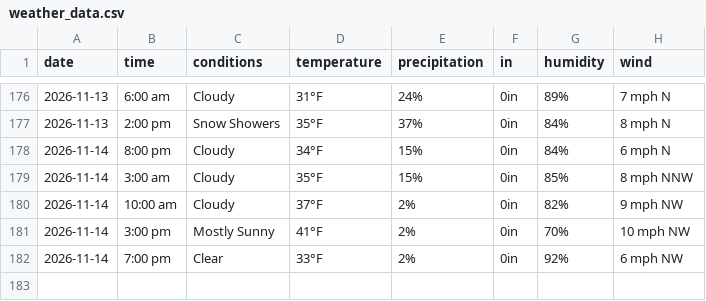
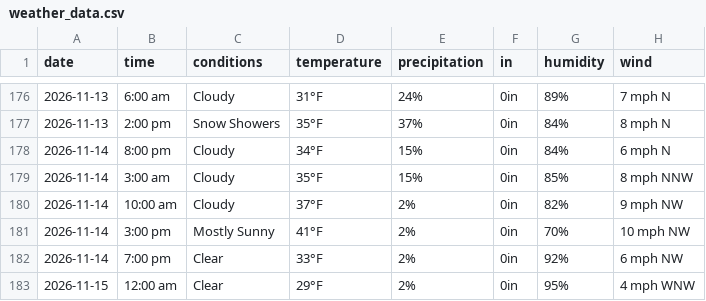
Before and after one commit to dpteddy/SDC-dashboard, a CSV file: data/weather_data.csv, drawn as a sheet; only a part is shown, gaps mark what is left out.

```diff
--- a/data/weather_data.csv
+++ b/data/weather_data.csv
@@ -182 +182,2 @@ date,time,conditions,temperature,precipitation,in,humidity,wind
 2026-11-14,7:00 pm,Clear,33°F,2%,0in,92%,6 mph NW
+2026-11-15,12:00 am,Clear,29°F,2%,0in,95%,4 mph WNW
```
